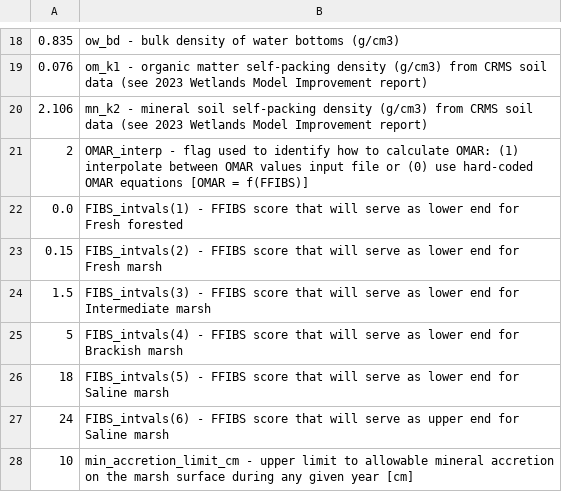
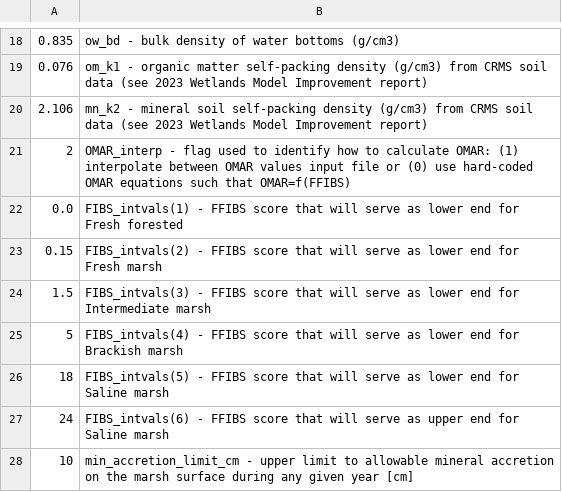
Before and after one commit to CPRA-MP/ICM_Morph, a CSV file: input_params.csv, drawn as a sheet; only a part is shown, gaps mark what is left out.

Commit message:
v24 update for organic accumulation rate equations

```diff
--- a/input_params.csv
+++ b/input_params.csv
@@ -20,3 +20,3 @@
 2.106, mn_k2 -  mineral soil self-packing density (g/cm3) from CRMS soil data (see 2023 Wetlands Model Improvement report)
-2, OMAR_interp - flag used to identify how to calculate OMAR: (1) interpolate between OMAR values input file or (0) use hard-coded OMAR equations [OMAR = f(FFIBS)]
+2, OMAR_interp - flag used to identify how to calculate OMAR: (1) interpolate between OMAR values input file or (0) use hard-coded OMAR equations such that OMAR=f(FFIBS)
 0.0, FIBS_intvals(1)  -  FFIBS score that will serve as lower end for Fresh forested
```
Also changed, not shown: 2 other files.
